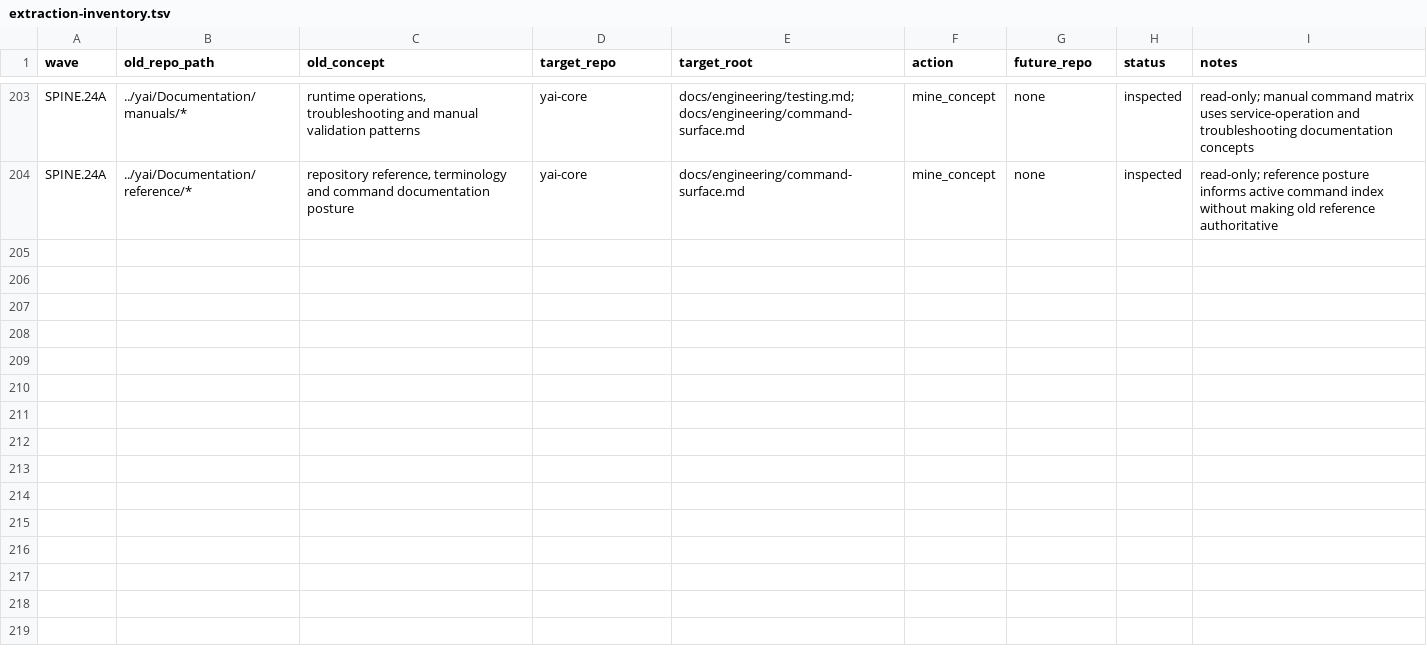
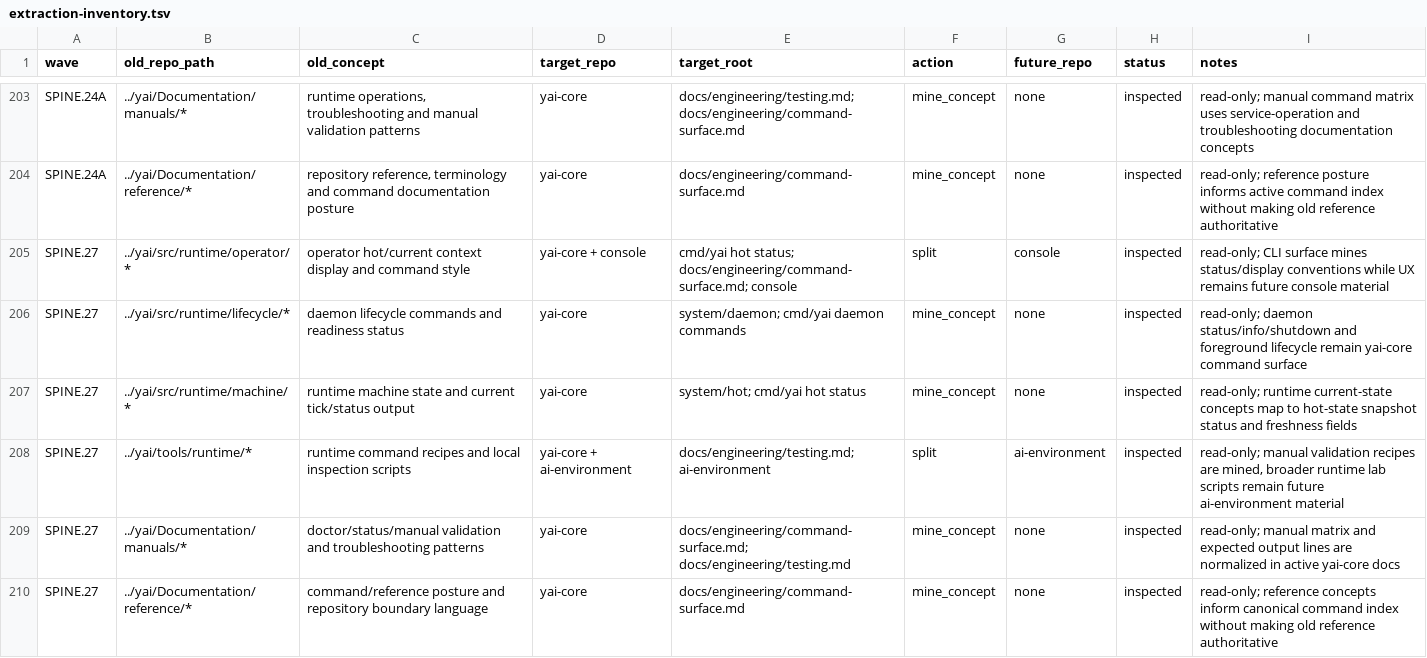
Before and after one commit to yailabs/yai-core, a TSV file: docs/internal/extraction-inventory.tsv, drawn as a sheet; only a part is shown, gaps mark what is left out; the diff names each change by its address in the sheet, - before the commit and + after, or states it on an @@ line.

Commit message:
SPINE.27: validate hot state command surface

```diff
--- a/docs/internal/extraction-inventory.tsv
+++ b/docs/internal/extraction-inventory.tsv
+row 205: SPINE.27 | ../yai/src/runtime/operator/* | operator hot/current context display and command style | yai-core + console | cmd/yai hot status; docs/engineering/command-surface.md; console | split | console | inspected | read-only; CLI surface mines status/display conventions while UX remains future console material
+row 206: SPINE.27 | ../yai/src/runtime/lifecycle/* | daemon lifecycle commands and readiness status | yai-core | system/daemon; cmd/yai daemon commands | mine_concept | none | inspected | read-only; daemon status/info/shutdown and foreground lifecycle remain yai-core command surface
+row 207: SPINE.27 | ../yai/src/runtime/machine/* | runtime machine state and current tick/status output | yai-core | system/hot; cmd/yai hot status | mine_concept | none | inspected | read-only; runtime current-state concepts map to hot-state snapshot status and freshness fields
+row 208: SPINE.27 | ../yai/tools/runtime/* | runtime command recipes and local inspection scripts | yai-core + ai-environment | docs/engineering/testing.md; ai-environment | split | ai-environment | inspected | read-only; manual validation recipes are mined, broader runtime lab scripts remain future ai-environment material
+row 209: SPINE.27 | ../yai/Documentation/manuals/* | doctor/status/manual validation and troubleshooting patterns | yai-core | docs/engineering/command-surface.md; docs/engineering/testing.md | mine_concept | none | inspected | read-only; manual matrix and expected output lines are normalized in active yai-core docs
+row 210: SPINE.27 | ../yai/Documentation/reference/* | command/reference posture and repository boundary language | yai-core | docs/engineering/command-surface.md | mine_concept | none | inspected | read-only; reference concepts inform canonical command index without making old reference authoritative
```
Also changed, not shown: 15 other files.
